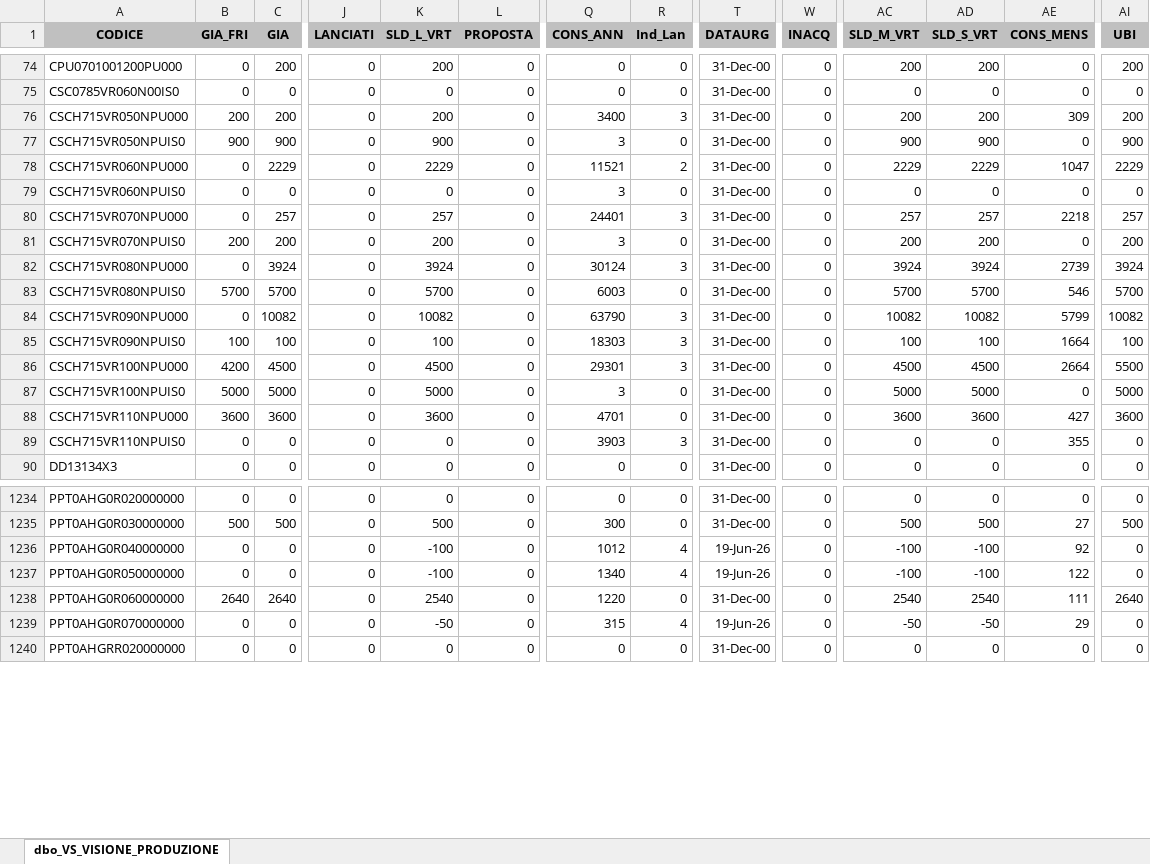
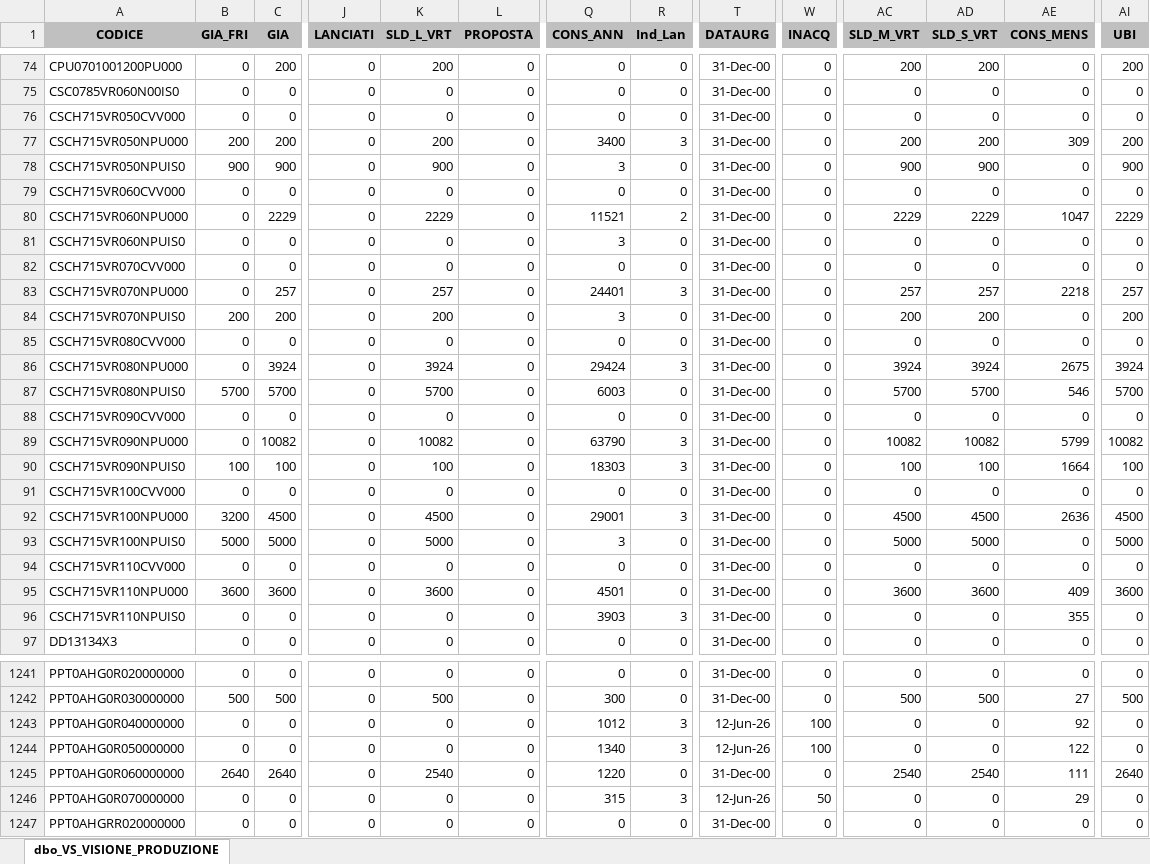
Before and after one commit to denis-safit/SAFiT, an Excel workbook: Avanzamento_access.xlsx, sheet dbo_VS_VISIONE_PRODUZIONE, drawn as a sheet; only a part is shown, gaps mark what is left out; values as stored, in another font and other column widths than the file's, no borders; addresses are those after the commit; rows hold the shown columns only; the diff covers the shown part only; the diff names each change by its address in the sheet, - before the commit and + after, or states it on an @@ line.

```diff
--- a/Avanzamento_access.xlsx (sheet dbo_VS_VISIONE_PRODUZIONE)
+++ b/Avanzamento_access.xlsx (sheet dbo_VS_VISIONE_PRODUZIONE)
+row 76: CSCH715VR050CVV000 | 0 | 0 | 0 | 0 | 0 | 0 | 0 | 31-Dec-00 | 0 | 0 | 0 | 0 | 0
+row 79: CSCH715VR060CVV000 | 0 | 0 | 0 | 0 | 0 | 0 | 0 | 31-Dec-00 | 0 | 0 | 0 | 0 | 0
+row 82: CSCH715VR070CVV000 | 0 | 0 | 0 | 0 | 0 | 0 | 0 | 31-Dec-00 | 0 | 0 | 0 | 0 | 0
+row 85: CSCH715VR080CVV000 | 0 | 0 | 0 | 0 | 0 | 0 | 0 | 31-Dec-00 | 0 | 0 | 0 | 0 | 0
-Q86 (CONS_ANN): 30124
+Q86 (CONS_ANN): 29424
-AE86 (CONS_MENS): 2739
+AE86 (CONS_MENS): 2675
+row 88: CSCH715VR090CVV000 | 0 | 0 | 0 | 0 | 0 | 0 | 0 | 31-Dec-00 | 0 | 0 | 0 | 0 | 0
+row 91: CSCH715VR100CVV000 | 0 | 0 | 0 | 0 | 0 | 0 | 0 | 31-Dec-00 | 0 | 0 | 0 | 0 | 0
-B92 (GIA_FRI): 4200
+B92 (GIA_FRI): 3200
-Q92 (CONS_ANN): 29301
+Q92 (CONS_ANN): 29001
-AE92 (CONS_MENS): 2664
+AE92 (CONS_MENS): 2636
-AI92 (UBI): 5500
+AI92 (UBI): 4500
+row 94: CSCH715VR110CVV000 | 0 | 0 | 0 | 0 | 0 | 0 | 0 | 31-Dec-00 | 0 | 0 | 0 | 0 | 0
-Q95 (CONS_ANN): 4701
+Q95 (CONS_ANN): 4501
-AE95 (CONS_MENS): 427
+AE95 (CONS_MENS): 409
-K1243:K1244 (SLD_L_VRT): -100
+K1243:K1244 (SLD_L_VRT): 0
-R1243:R1244 (Ind_Lan): 4
+R1243:R1244 (Ind_Lan): 3
-T1243:T1244 (DATAURG): 19-Jun-26
+T1243:T1244 (DATAURG): 12-Jun-26
-W1243:W1244 (INACQ): 0
+W1243:W1244 (INACQ): 100
-AC1243:AC1244 (SLD_M_VRT): -100
+AC1243:AC1244 (SLD_M_VRT): 0
-AD1243:AD1244 (SLD_S_VRT): -100
+AD1243:AD1244 (SLD_S_VRT): 0
-K1246 (SLD_L_VRT): -50
+K1246 (SLD_L_VRT): 0
-R1246 (Ind_Lan): 4
+R1246 (Ind_Lan): 3
-T1246 (DATAURG): 19-Jun-26
+T1246 (DATAURG): 12-Jun-26
-W1246 (INACQ): 0
+W1246 (INACQ): 50
-AC1246 (SLD_M_VRT): -50
+AC1246 (SLD_M_VRT): 0
-AD1246 (SLD_S_VRT): -50
+AD1246 (SLD_S_VRT): 0
```
Also changed, not shown: 726 edited cells elsewhere in this sheet, btl_istruzioni.xlsx, dettagli_consegne.xlsx, 4 other files.
